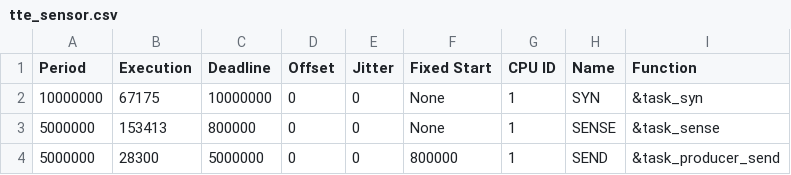
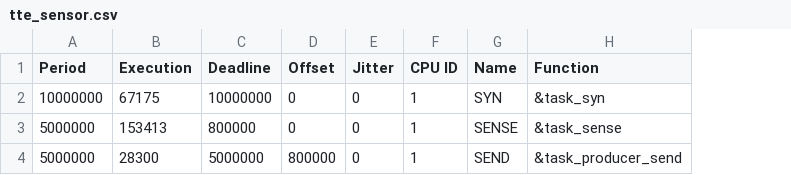
Before and after one commit to egk696/SimpleSMTScheduler, a CSV file: examples/tte_sensor.csv, drawn as a sheet; the diff names each change by its address in the sheet, - before the commit and + after, or states it on an @@ line.

```diff
--- a/examples/tte_sensor.csv
+++ b/examples/tte_sensor.csv
-column F (Fixed Start), rows 2-4: None | None | 800000
-D4 (Offset): 0
+D4 (Offset): 800000
```
Also changed, not shown: examples/simple_tasks.csv, examples/tte_actuator.csv, 6 other files.
